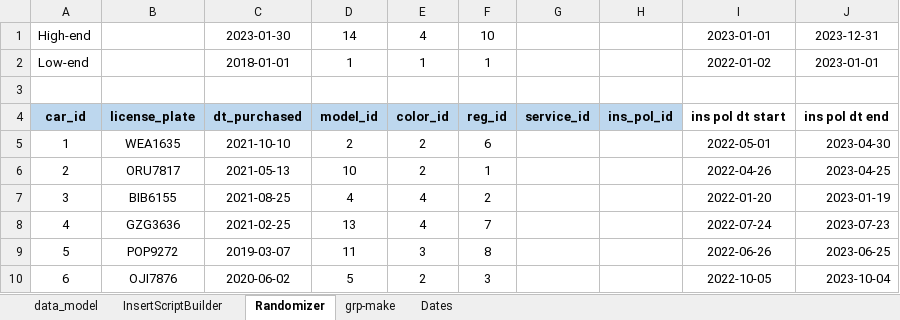
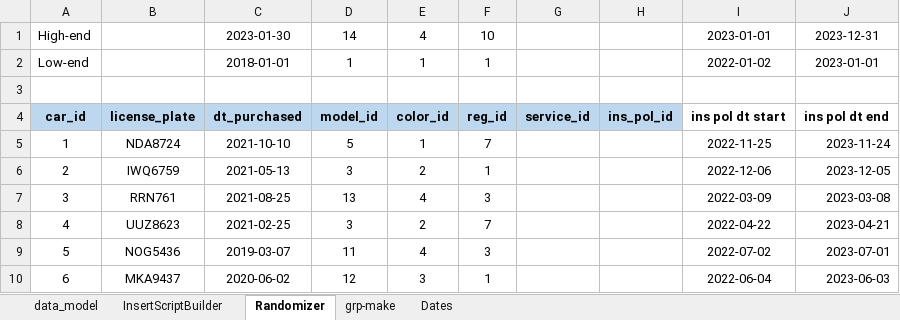
Before and after one commit to ejolsson/SQL-Project, an Excel workbook: sql-project-eo/sql-data-model.xlsx, sheet Randomizer, drawn as a sheet; only a part is shown; values as stored, in another font and other column widths than the file's, no borders; the diff covers the shown part only; the diff names each change by its address in the sheet, - before the commit and + after, or states it on an @@ line.

```diff
--- a/sql-project-eo/sql-data-model.xlsx (sheet Randomizer)
+++ b/sql-project-eo/sql-data-model.xlsx (sheet Randomizer)
-B5: WEA1635
+B5: NDA8724
-D5: 2
+D5: 5
-E5: 2
+E5: 1
-F5: 6
+F5: 7
-I5: 2022-05-01
+I5: 2022-11-25
-J5: 2023-04-30
+J5: 2023-11-24
-B6: ORU7817
+B6: IWQ6759
-D6: 10
+D6: 3
-I6: 2022-04-26
+I6: 2022-12-06
-J6: 2023-04-25
+J6: 2023-12-05
-B7: BIB6155
+B7: RRN761
-D7: 4
+D7: 13
-F7: 2
+F7: 3
-I7: 2022-01-20
+I7: 2022-03-09
-J7: 2023-01-19
+J7: 2023-03-08
-B8: GZG3636
+B8: UUZ8623
-D8: 13
+D8: 3
-E8: 4
+E8: 2
-I8: 2022-07-24
+I8: 2022-04-22
-J8: 2023-07-23
+J8: 2023-04-21
-B9: POP9272
+B9: NOG5436
-E9: 3
+E9: 4
-F9: 8
+F9: 3
-I9: 2022-06-26
+I9: 2022-07-02
-J9: 2023-06-25
+J9: 2023-07-01
-B10: OJI7876
+B10: MKA9437
-D10: 5
+D10: 12
-E10: 2
+E10: 3
-F10: 3
+F10: 1
-I10: 2022-10-05
+I10: 2022-06-04
-J10: 2023-10-04
+J10: 2023-06-03
```
Also changed, not shown: 42 edited cells elsewhere in this sheet, sheet InsertScriptBuilder, sheet Dates, sheet data_model, formulas that keep their value, 1 other file.
